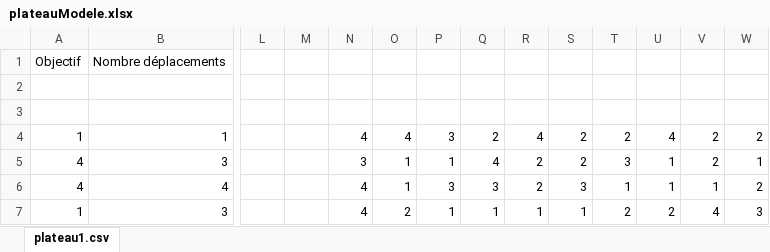
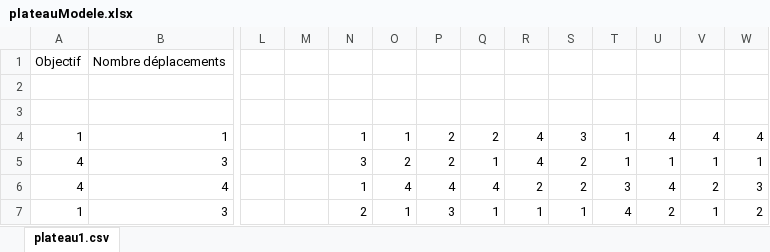
Before and after one commit to SombreLoup/Enseignement, an Excel workbook: 2018-2019/L2 INFO/BPOO/ProjetBPOO2018-2019/plateaux/plateauModele.xlsx, sheet plateau1.csv, drawn as a sheet; only a part is shown, gaps mark what is left out; values as stored, in another font and other column widths than the file's, no borders; conditional formats not drawn; the diff covers the shown part only; the diff names each change by its address in the sheet, - before the commit and + after, or states it on an @@ line.

```diff
--- a/2018-2019/L2 INFO/BPOO/ProjetBPOO2018-2019/plateaux/plateauModele.xlsx (sheet plateau1.csv)
+++ b/2018-2019/L2 INFO/BPOO/ProjetBPOO2018-2019/plateaux/plateauModele.xlsx (sheet plateau1.csv)
-N4: 4
+N4: 1
-O4: 4
+O4: 1
-P4: 3
+P4: 2
-S4: 2
+S4: 3
-T4: 2
+T4: 1
-V4: 2
+V4: 4
-W4: 2
+W4: 4
-O5: 1
+O5: 2
-P5: 1
+P5: 2
-Q5: 4
+Q5: 1
-R5: 2
+R5: 4
-T5: 3
+T5: 1
-V5: 2
+V5: 1
-N6: 4
+N6: 1
-O6: 1
+O6: 4
-P6: 3
+P6: 4
-Q6: 3
+Q6: 4
-S6: 3
+S6: 2
-T6: 1
+T6: 3
-U6: 1
+U6: 4
-V6: 1
+V6: 2
-W6: 2
+W6: 3
-N7: 4
+N7: 2
-O7: 2
+O7: 1
-P7: 1
+P7: 3
-T7: 2
+T7: 4
-V7: 4
+V7: 1
-W7: 3
+W7: 2
```
Also changed, not shown: 46 edited cells elsewhere in this sheet, 2 other files.
